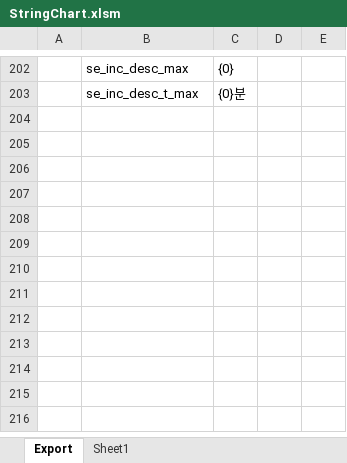
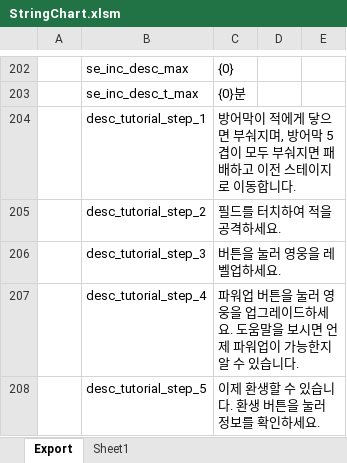
Before and after one commit to BlindBullet/ProjectDF, an Excel workbook: Assets/DataTables~/StringChart.xlsm, sheet Export, drawn as a sheet; only a part is shown, gaps mark what is left out; values as stored, in another font and other column widths than the file's, no borders; charts and pictures not drawn; the diff names each change by its address in the sheet, - before the commit and + after, or states it on an @@ line.

```diff
--- a/Assets/DataTables~/StringChart.xlsm (sheet Export)
+++ b/Assets/DataTables~/StringChart.xlsm (sheet Export)
+row 204:  | desc_tutorial_step_1 | 방어막이 적에게 닿으면 부숴지며, 방어막 5겹이 모두 부숴지면 패배하고 이전 스테이지로 이동합니다.
+row 205:  | desc_tutorial_step_2 | 필드를 터치하여 적을 공격하세요.
+row 206:  | desc_tutorial_step_3 | 버튼을 눌러 영웅을 레벨업하세요.
+row 207:  | desc_tutorial_step_4 | 파워업 버튼을 눌러 영웅을 업그레이드하세요. 도움말을 보시면 언제 파워업이 가능한지 알 수 있습니다.
+row 208:  | desc_tutorial_step_5 | 이제 환생할 수 있습니다. 환생 버튼을 눌러 정보를 확인하세요.
```
Also changed, not shown: charts or pictures, 16 other files.
